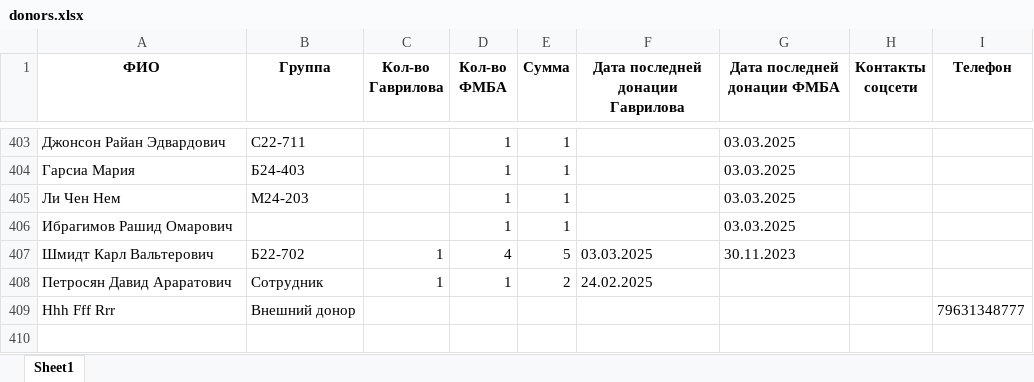
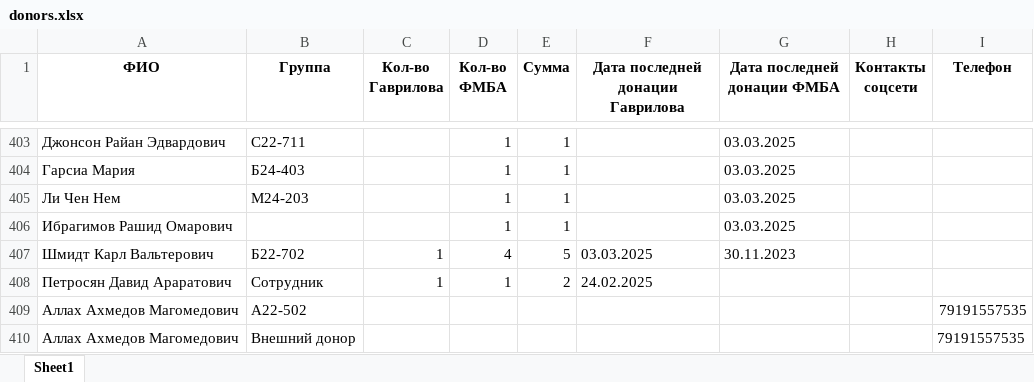
Before and after one commit to killrustooy/donor_bot, an Excel workbook: donors.xlsx, sheet Sheet1, drawn as a sheet; only a part is shown, gaps mark what is left out; values as stored, in another font and other column widths than the file's, no borders; removed rows and columns are numbered as before the commit, all else as after; the diff names each change by its address in the sheet, - before the commit and + after, or states it on an @@ line.

Commit message:
Сделана превосходная валидация и соглашение. Также изменен способ входа. фикс лазейки с переполнение БД. После мержа перестала работать функция отправки ответа на вопрос.

```diff
--- a/donors.xlsx (sheet Sheet1)
+++ b/donors.xlsx (sheet Sheet1)
-row 409: Hhh Fff Rrr | Внешний донор |  |  |  |  |  |  | 79631348777
+row 409: Аллах Ахмедов Магомедович | А22-502 |  |  |  |  |  |  | 79191557535
+row 410: Аллах Ахмедов Магомедович | Внешний донор |  |  |  |  |  |  | 79191557535
```
Also changed, not shown: 1 other file.
